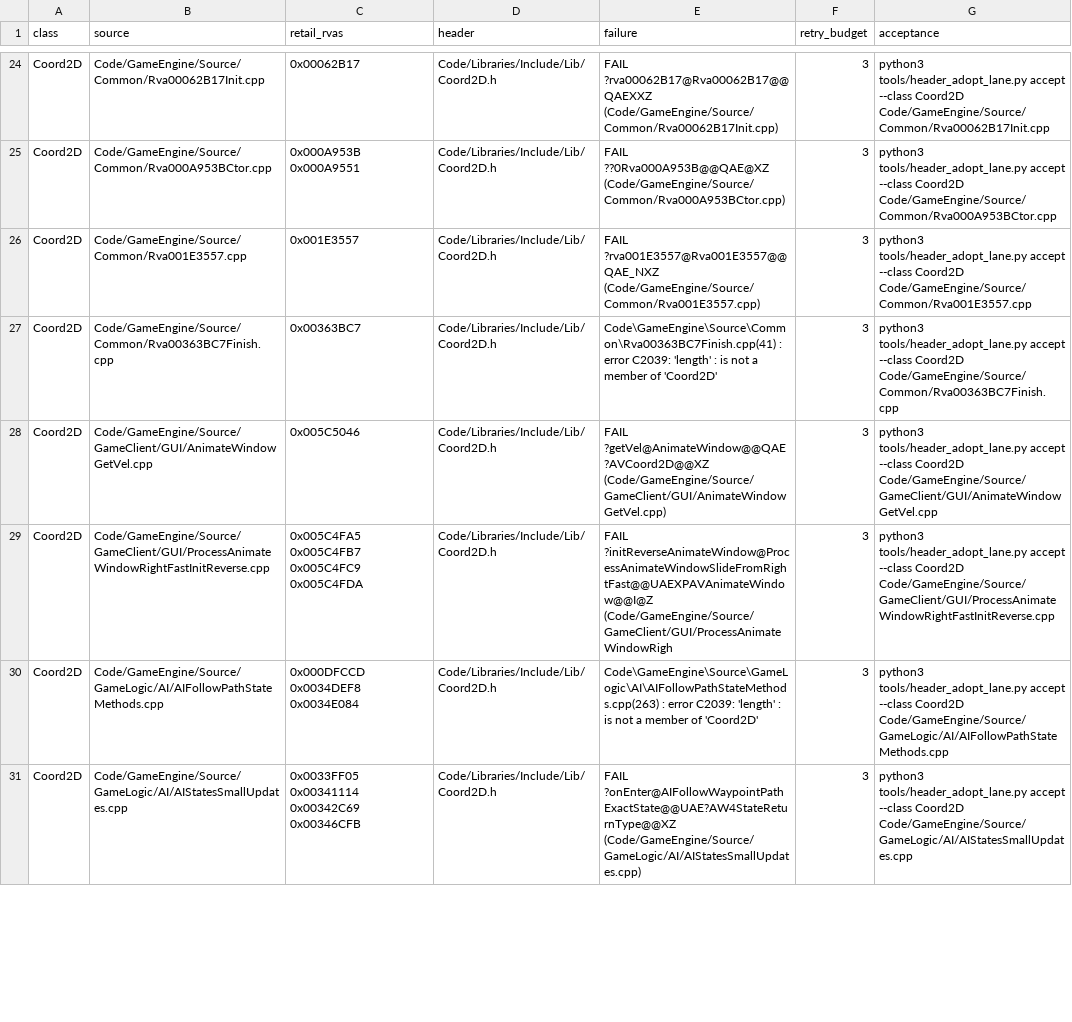
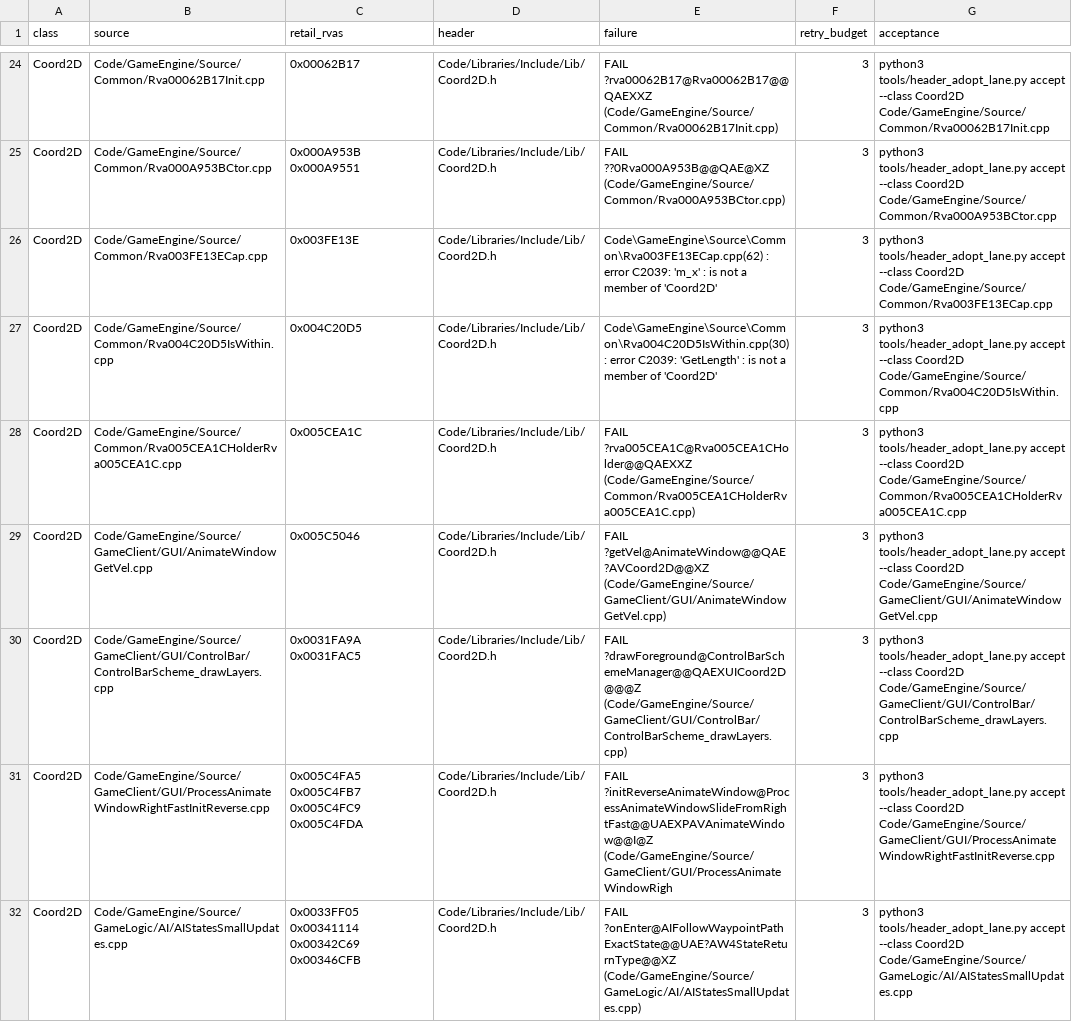
Before and after one commit to AA-plus/Open-BFME-2, a TSV file: reverse/header_queue.tsv, drawn as a sheet; only a part is shown, gaps mark what is left out; the diff covers the shown part only.

Commit message:
Link class Coord2D: adopt 8 units to canonical Code/Libraries/Include/Lib/Coord2D.h
Contract unanimous (24/24 views: x+0, y+4, sizeof 8, matches ZH
BaseType.h). Tool rewrote private struct/class views to include the
canonical header; all 8 units still byte-verify (177/177 bodies).
WeaponTemplateParseScatterTarget.cpp now LINKS (54 bytes, sole
blocker gone); other 7 drop their Coord2D COMDAT dup, remain held
by unrelated names (Bridge dtor, TerrainRoads, Pathfinder comdat).
16 units queued in header_queue.tsv (member-name/byte-identity
fails need per-unit repair, not suppression).

```diff
--- a/reverse/header_queue.tsv
+++ b/reverse/header_queue.tsv
@@ -25,7 +25,8 @@ Coord2D	Code/GameEngine/Source/Common/Rva00062B17Init.cpp	0x00062B17	Code/Librar
 Coord2D	Code/GameEngine/Source/Common/Rva000A953BCtor.cpp	0x000A953B 0x000A9551	Code/Libraries/Include/Lib/Coord2D.h	FAIL ??0Rva000A953B@@QAE@XZ (Code/GameEngine/Source/Common/Rva000A953BCtor.cpp)	3	python3 tools/header_adopt_lane.py accept --class Coord2D Code/GameEngine/Source/Common/Rva000A953BCtor.cpp
-Coord2D	Code/GameEngine/Source/Common/Rva001E3557.cpp	0x001E3557	Code/Libraries/Include/Lib/Coord2D.h	FAIL ?rva001E3557@Rva001E3557@@QAE_NXZ (Code/GameEngine/Source/Common/Rva001E3557.cpp)	3	python3 tools/header_adopt_lane.py accept --class Coord2D Code/GameEngine/Source/Common/Rva001E3557.cpp
-Coord2D	Code/GameEngine/Source/Common/Rva00363BC7Finish.cpp	0x00363BC7	Code/Libraries/Include/Lib/Coord2D.h	Code\GameEngine\Source\Common\Rva00363BC7Finish.cpp(41) : error C2039: 'length' : is not a member of 'Coord2D'	3	python3 tools/header_adopt_lane.py accept --class Coord2D Code/GameEngine/Source/Common/Rva00363BC7Finish.cpp
+Coord2D	Code/GameEngine/Source/Common/Rva003FE13ECap.cpp	0x003FE13E	Code/Libraries/Include/Lib/Coord2D.h	Code\GameEngine\Source\Common\Rva003FE13ECap.cpp(62) : error C2039: 'm_x' : is not a member of 'Coord2D'	3	python3 tools/header_adopt_lane.py accept --class Coord2D Code/GameEngine/Source/Common/Rva003FE13ECap.cpp
+Coord2D	Code/GameEngine/Source/Common/Rva004C20D5IsWithin.cpp	0x004C20D5	Code/Libraries/Include/Lib/Coord2D.h	Code\GameEngine\Source\Common\Rva004C20D5IsWithin.cpp(30) : error C2039: 'GetLength' : is not a member of 'Coord2D'	3	python3 tools/header_adopt_lane.py accept --class Coord2D Code/GameEngine/Source/Common/Rva004C20D5IsWithin.cpp
+Coord2D	Code/GameEngine/Source/Common/Rva005CEA1CHolderRva005CEA1C.cpp	0x005CEA1C	Code/Libraries/Include/Lib/Coord2D.h	FAIL ?rva005CEA1C@Rva005CEA1CHolder@@QAEXXZ (Code/GameEngine/Source/Common/Rva005CEA1CHolderRva005CEA1C.cpp)	3	python3 tools/header_adopt_lane.py accept --class Coord2D Code/GameEngine/Source/Common/Rva005CEA1CHolderRva005CEA1C.cpp
 Coord2D	Code/GameEngine/Source/GameClient/GUI/AnimateWindowGetVel.cpp	0x005C5046	Code/Libraries/Include/Lib/Coord2D.h	FAIL ?getVel@AnimateWindow@@QAE?AVCoord2D@@XZ (Code/GameEngine/Source/GameClient/GUI/AnimateWindowGetVel.cpp)	3	python3 tools/header_adopt_lane.py accept --class Coord2D Code/GameEngine/Source/GameClient/GUI/AnimateWindowGetVel.cpp
+Coord2D	Code/GameEngine/Source/GameClient/GUI/ControlBar/ControlBarScheme_drawLayers.cpp	0x0031FA9A 0x0031FAC5	Code/Libraries/Include/Lib/Coord2D.h	FAIL ?drawForeground@ControlBarSchemeManager@@QAEXUICoord2D@@@Z (Code/GameEngine/Source/GameClient/GUI/ControlBar/ControlBarScheme_drawLayers.cpp)	3	python3 tools/header_adopt_lane.py accept --class Coord2D Code/GameEngine/Source/GameClient/GUI/ControlBar/ControlBarScheme_drawLayers.cpp
 Coord2D	Code/GameEngine/Source/GameClient/GUI/ProcessAnimateWindowRightFastInitReverse.cpp	0x005C4FA5 0x005C4FB7 0x005C4FC9 0x005C4FDA	Code/Libraries/Include/Lib/Coord2D.h	FAIL ?initReverseAnimateWindow@ProcessAnimateWindowSlideFromRightFast@@UAEXPAVAnimateWindow@@I@Z (Code/GameEngine/Source/GameClient/GUI/ProcessAnimateWindowRigh	3	python3 tools/header_adopt_lane.py accept --class Coord2D Code/GameEngine/Source/GameClient/GUI/ProcessAnimateWindowRightFastInitReverse.cpp
-Coord2D	Code/GameEngine/Source/GameLogic/AI/AIFollowPathStateMethods.cpp	0x000DFCCD 0x0034DEF8 0x0034E084	Code/Libraries/Include/Lib/Coord2D.h	Code\GameEngine\Source\GameLogic\AI\AIFollowPathStateMethods.cpp(263) : error C2039: 'length' : is not a member of 'Coord2D'	3	python3 tools/header_adopt_lane.py accept --class Coord2D Code/GameEngine/Source/GameLogic/AI/AIFollowPathStateMethods.cpp
 Coord2D	Code/GameEngine/Source/GameLogic/AI/AIStatesSmallUpdates.cpp	0x0033FF05 0x00341114 0x00342C69 0x00346CFB	Code/Libraries/Include/Lib/Coord2D.h	FAIL ?onEnter@AIFollowWaypointPathExactState@@UAE?AW4StateReturnType@@XZ (Code/GameEngine/Source/GameLogic/AI/AIStatesSmallUpdates.cpp)	3	python3 tools/header_adopt_lane.py accept --class Coord2D Code/GameEngine/Source/GameLogic/AI/AIStatesSmallUpdates.cpp
```
Also changed, not shown: 2 added rows, 1 removed row and 5 edited cells elsewhere in this file, 8 other files.
